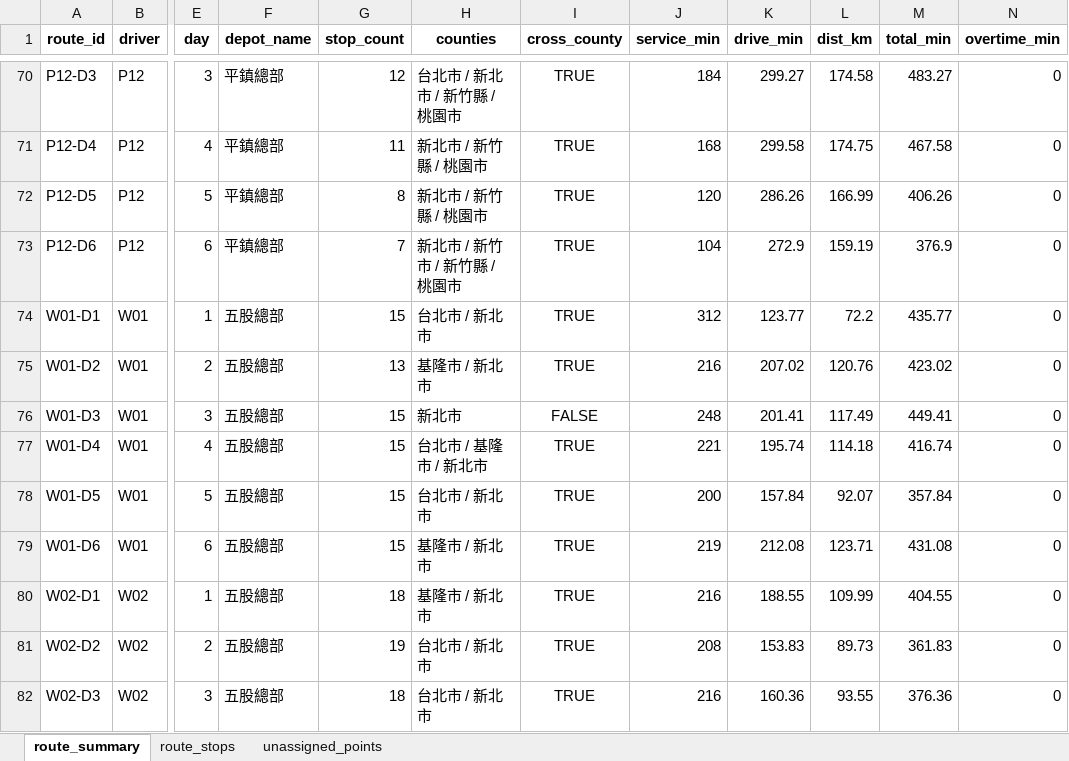
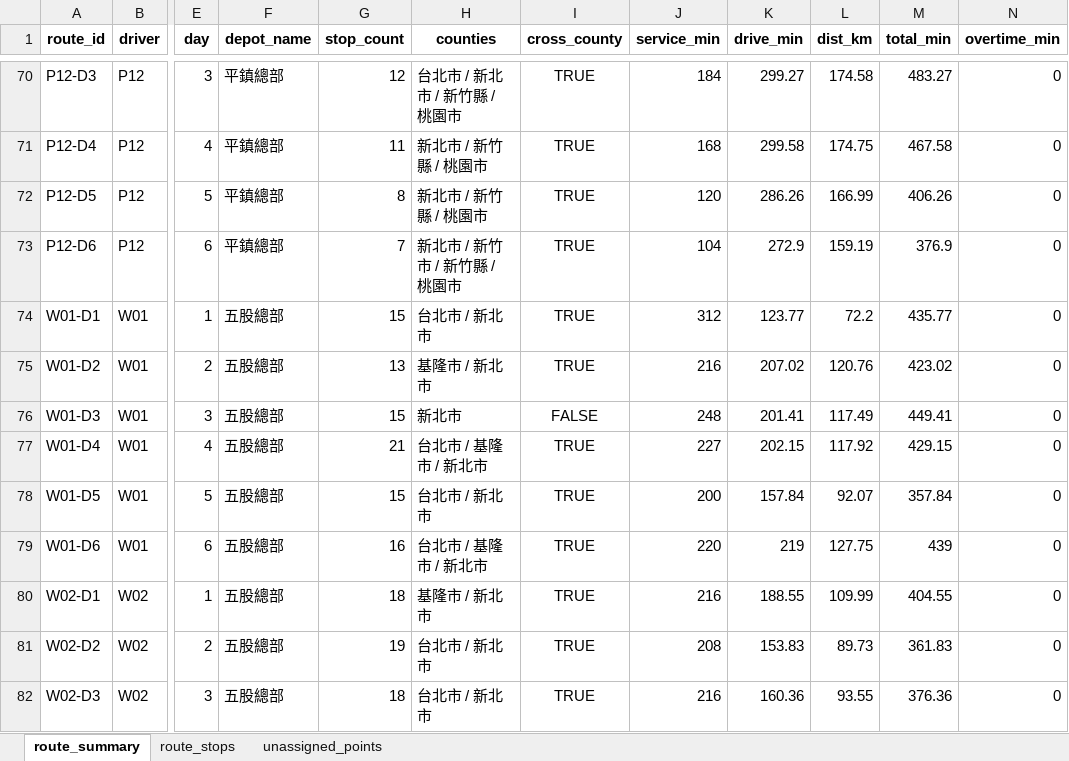
Before and after one commit to 11246018-beep/wc-route-planning, an Excel workbook: output/Weekly_Schedule_Summary_compact.xlsx, sheet route_summary, drawn as a sheet; only a part is shown, gaps mark what is left out; values as stored, in another font and other column widths than the file's, no borders; the diff names each change by its address in the sheet, - before the commit and + after, or states it on an @@ line.

```diff
--- a/output/Weekly_Schedule_Summary_compact.xlsx (sheet route_summary)
+++ b/output/Weekly_Schedule_Summary_compact.xlsx (sheet route_summary)
-G77 (stop_count): 15
+G77 (stop_count): 21
-J77 (service_min): 221
+J77 (service_min): 227
-K77 (drive_min): 195.74
+K77 (drive_min): 202.15
-L77 (dist_km): 114.18
+L77 (dist_km): 117.92
-M77 (total_min): 416.74
+M77 (total_min): 429.15
-G79 (stop_count): 15
+G79 (stop_count): 16
-H79 (counties): 基隆市 / 新北市
+H79 (counties): 台北市 / 基隆市 / 新北市
-J79 (service_min): 219
+J79 (service_min): 220
-K79 (drive_min): 212.08
+K79 (drive_min): 219
-L79 (dist_km): 123.71
+L79 (dist_km): 127.75
-M79 (total_min): 431.08
+M79 (total_min): 439
```
Also changed, not shown: sheet unassigned_points, sheet route_stops, output/Weekly_Schedule_Summary.xlsx, output/Weekly_Schedule_Summary_cross.xlsx, 1 other file.
